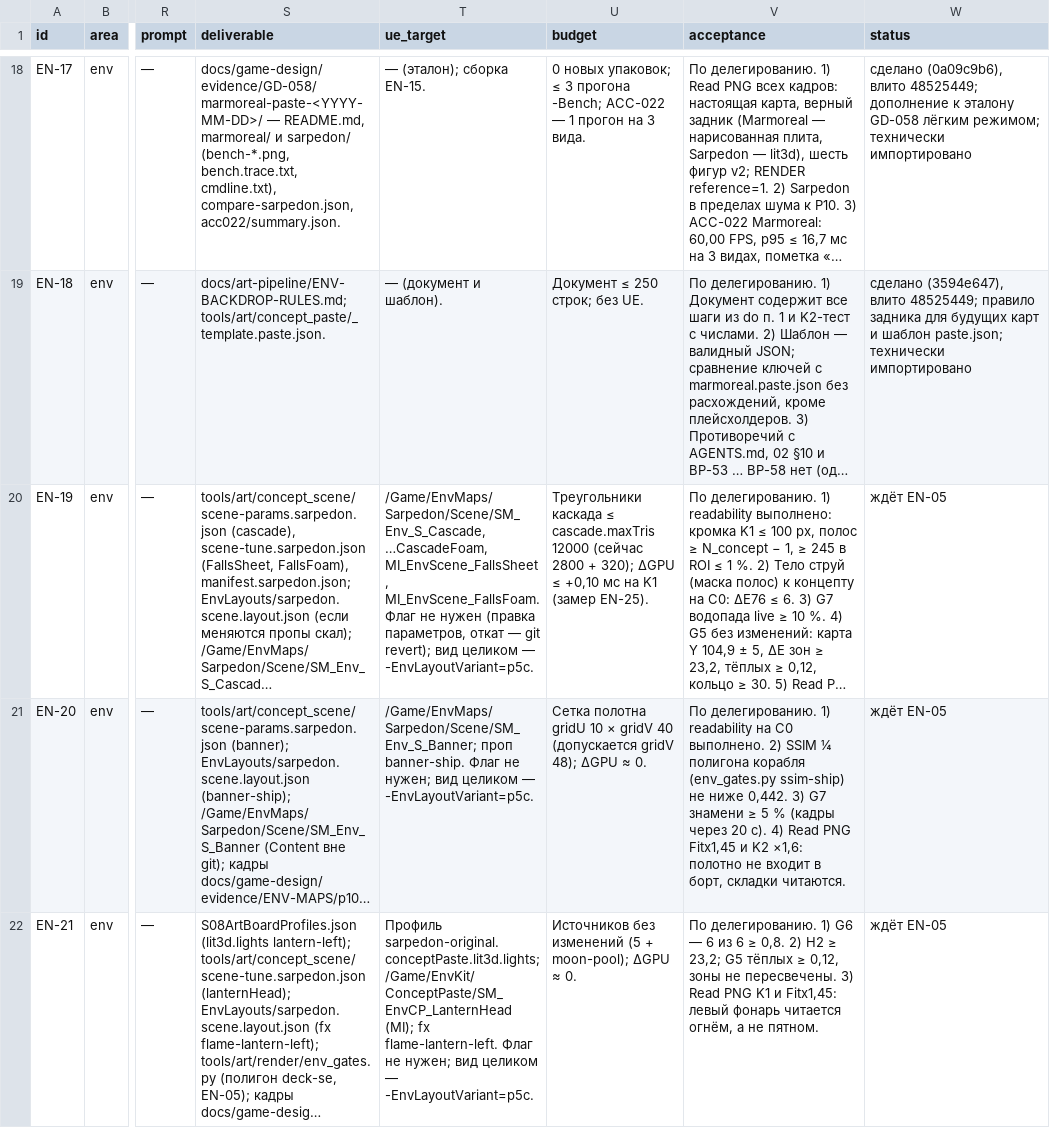
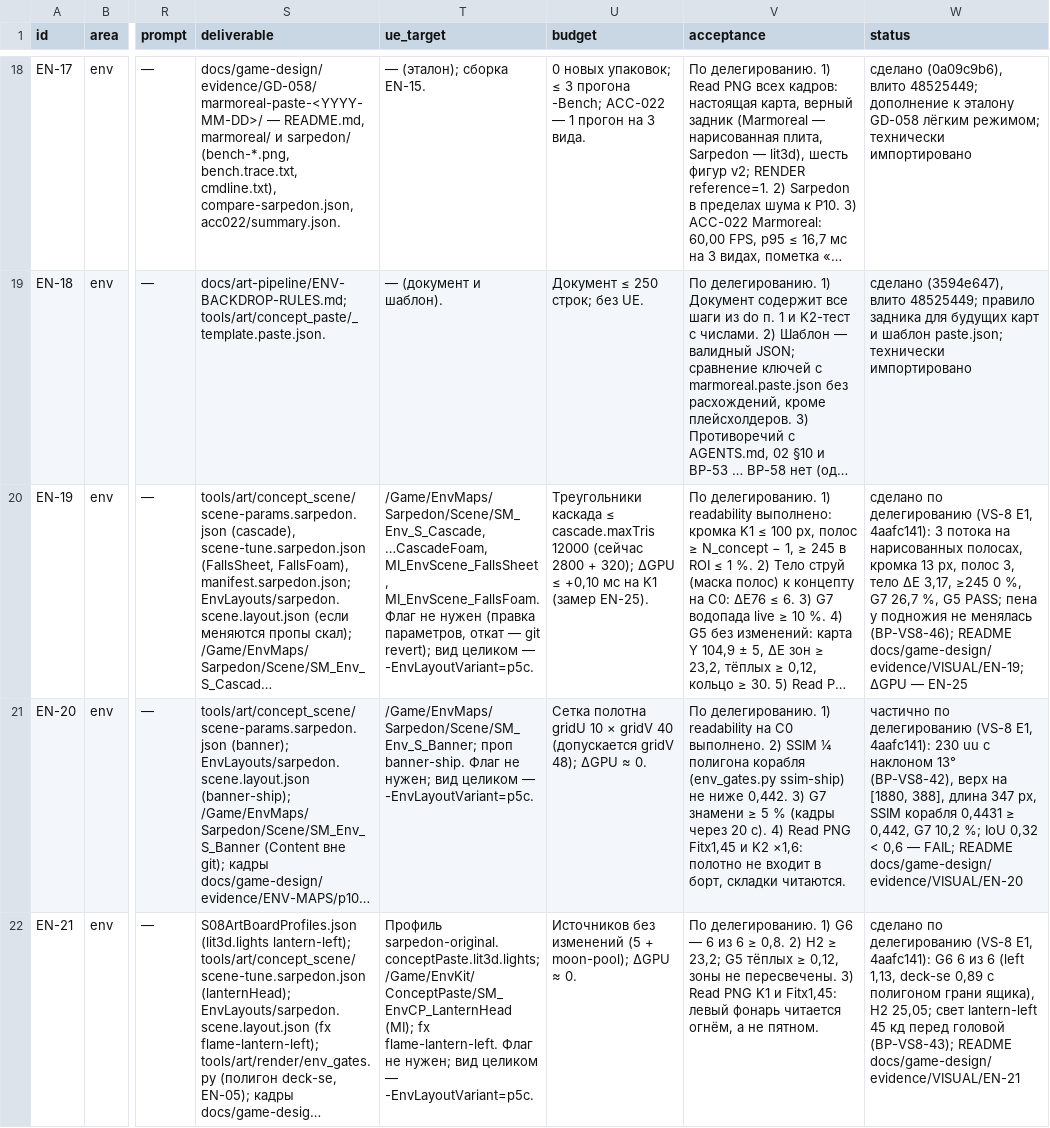
Before and after one commit to renlok87/unmatched, a CSV file: docs/game-design/visual/06-tasks/env.csv, drawn as a sheet; only a part is shown, gaps mark what is left out; long unchanged cells end in …; the diff covers the shown part only; the diff names each change by its address in the sheet, - before the commit and + after, or states it on an @@ line.

```diff
--- a/docs/game-design/visual/06-tasks/env.csv
+++ b/docs/game-design/visual/06-tasks/env.csv
-W20 (status): ждёт EN-05
+W20 (status): сделано по делегированию (VS-8 E1, 4aafc141): 3 потока на нарисованных полосах, кромка 13 px, полос 3, тело ΔE 3,17, ≥245 0 %, G7 26,7 %, G5 PASS; пена у подножия не менялась (ВР-VS8-46); README docs/game-design/evidence/VISUAL/EN-19; ΔGPU — EN-25
-W21 (status): ждёт EN-05
+W21 (status): частично по делегированию (VS-8 E1, 4aafc141): 230 uu с наклоном 13° (ВР-VS8-42), верх на [1880, 388], длина 347 px, SSIM корабля 0,4431 ≥ 0,442, G7 10,2 %; IoU 0,32 < 0,6 — FAIL; README docs/game-design/evidence/VISUAL/EN-20
-W22 (status): ждёт EN-05
+W22 (status): сделано по делегированию (VS-8 E1, 4aafc141): G6 6 из 6 (left 1,13, deck-se 0,89 с полигоном грани ящика), H2 25,05; свет lantern-left 45 кд перед головой (ВР-VS8-43); README docs/game-design/evidence/VISUAL/EN-21
```
Also changed, not shown: 3 edited cells elsewhere in this file, 29 other files.
